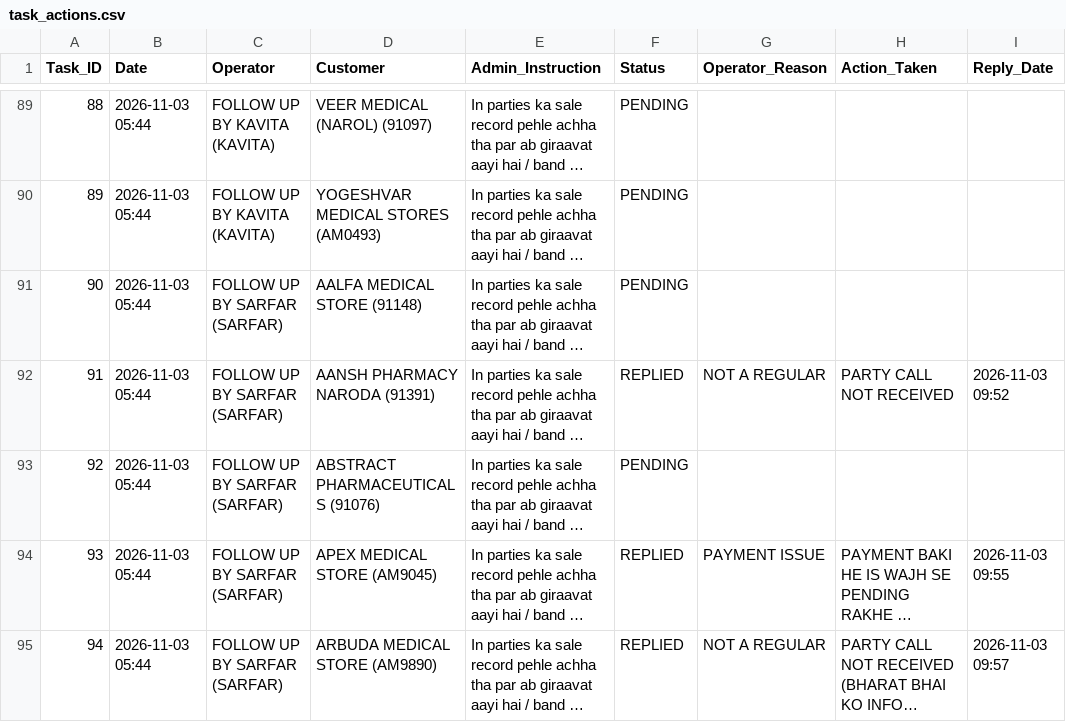
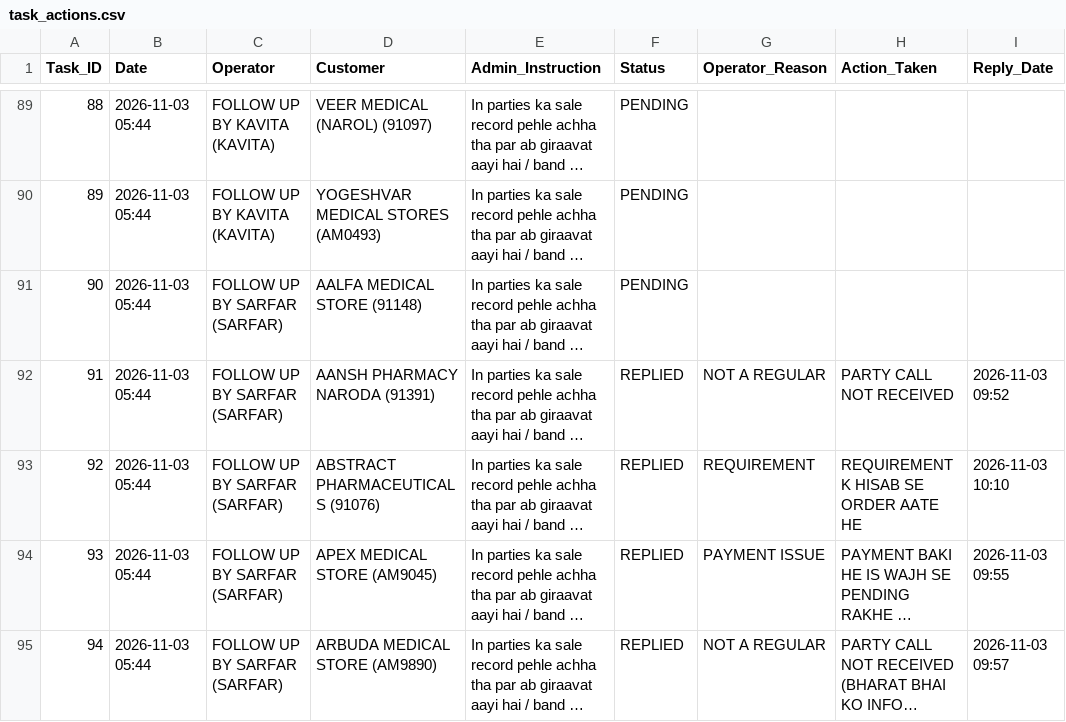
Before and after one commit to ravi26misra-a11y/sales-ai-app, a CSV file: task_actions.csv, drawn as a sheet; only a part is shown, gaps mark what is left out; long unchanged cells end in …; the diff names each change by its address in the sheet, - before the commit and + after, or states it on an @@ line.

Commit message:
Update task actions permanent sync

```diff
--- a/task_actions.csv
+++ b/task_actions.csv
-F93 (Status): PENDING
+F93 (Status): REPLIED
-G93 (Operator_Reason): (empty)
+G93 (Operator_Reason): REQUIREMENT
-H93 (Action_Taken): (empty)
+H93 (Action_Taken): REQUIREMENT K HISAB SE ORDER AATE HE
-I93 (Reply_Date): (empty)
+I93 (Reply_Date): 2026-11-03 10:10
```
